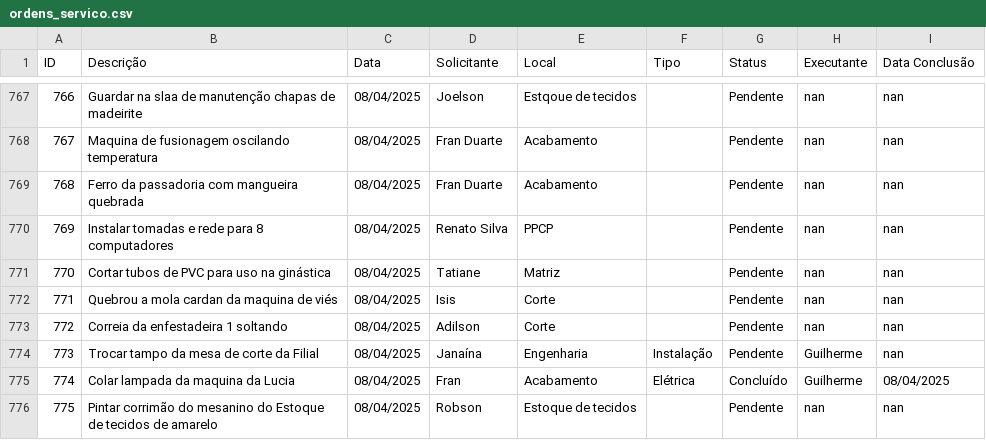
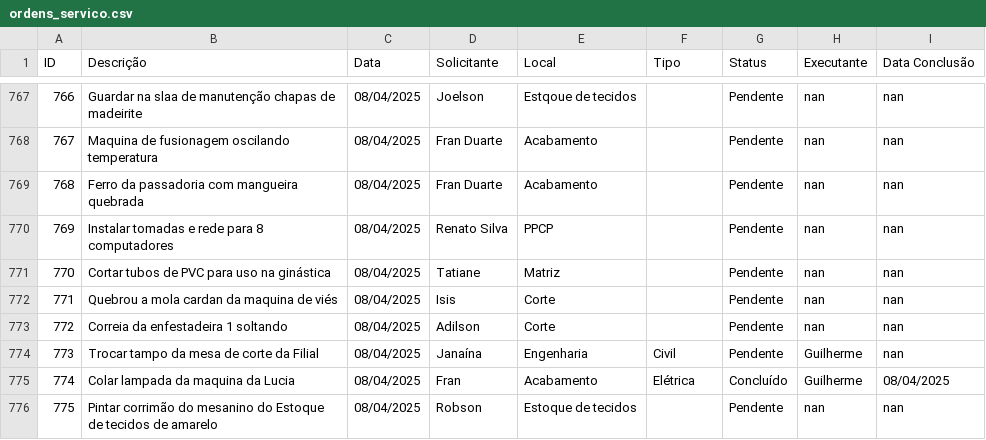
Before and after one commit to vilelarobson0971/os_manut, a CSV file: ordens_servico.csv, drawn as a sheet; only a part is shown, gaps mark what is left out.

Commit message:
Atualização automática do sistema de OS

```diff
--- a/ordens_servico.csv
+++ b/ordens_servico.csv
@@ -773,3 +773,3 @@ ID,Descrição,Data,Solicitante,Local,Tipo,Status,Executante,Data Conclusão
 772,Correia da enfestadeira 1 soltando,08/04/2025,Adilson,Corte,,Pendente,nan,nan
-773,Trocar tampo da mesa de corte da Filial,08/04/2025,Janaína,Engenharia ,Instalação,Pendente,Guilherme,nan
+773,Trocar tampo da mesa de corte da Filial,08/04/2025,Janaína,Engenharia ,Civil,Pendente,Guilherme,nan
 774,Colar lampada da maquina da Lucia,08/04/2025,Fran,Acabamento,Elétrica,Concluído,Guilherme,08/04/2025
```
